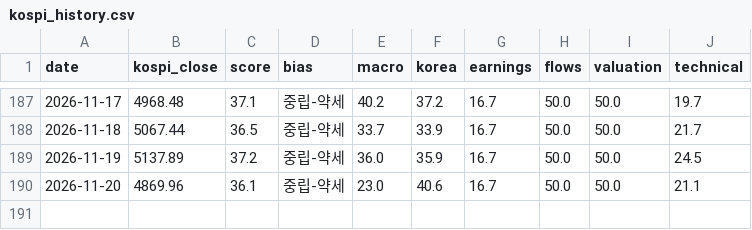
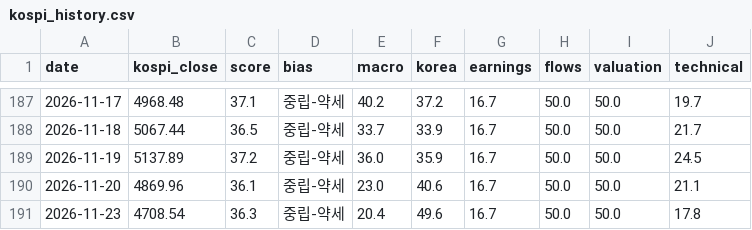
Before and after one commit to kym20031219-code/etf-partner-finder, a CSV file: results/kospi_history.csv, drawn as a sheet; only a part is shown, gaps mark what is left out; the diff names each change by its address in the sheet, - before the commit and + after, or states it on an @@ line.

```diff
--- a/results/kospi_history.csv
+++ b/results/kospi_history.csv
+row 191: 2026-11-23 | 4708.54 | 36.3 | 중립-약세 | 20.4 | 49.6 | 16.7 | 50.0 | 50.0 | 17.8
```
Also changed, not shown: 1 other file.
